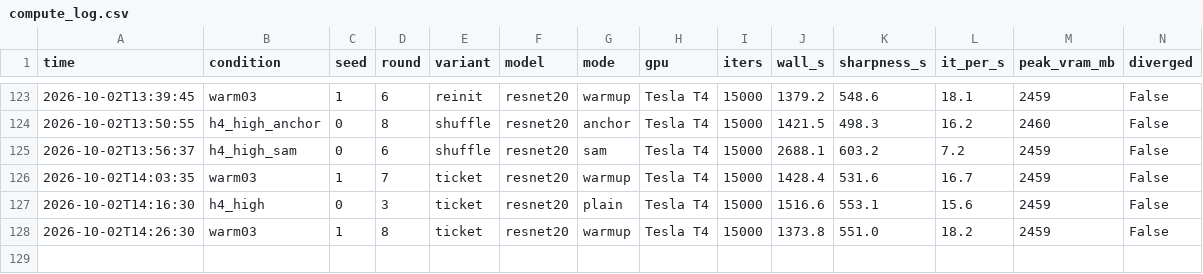
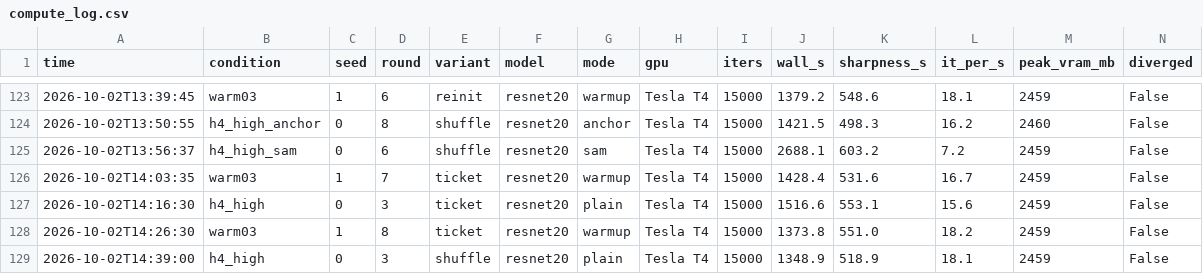
Before and after one commit to kneat2448/LTH-ML-final, a CSV file: results/compute_log.csv, drawn as a sheet; only a part is shown, gaps mark what is left out; the diff names each change by its address in the sheet, - before the commit and + after, or states it on an @@ line.

```diff
--- a/results/compute_log.csv
+++ b/results/compute_log.csv
+row 129: 2026-10-02T14:39:00 | h4_high | 0 | 3 | shuffle | resnet20 | plain | Tesla T4 | 15000 | 1348.9 | 518.9 | 18.1 | 2459 | False
```
Also changed, not shown: 2 other files.
